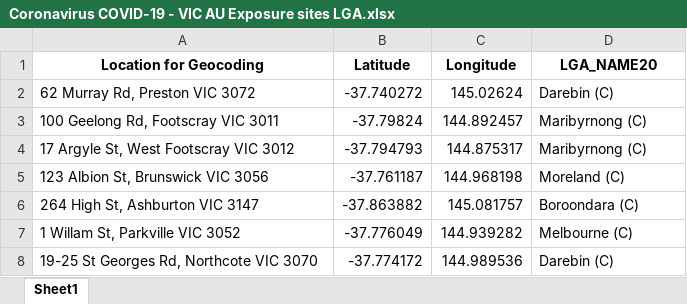
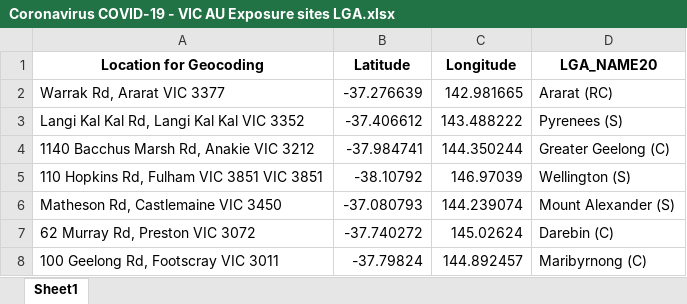
Before and after one commit to Mike-Honey/covid-19-vic-au, an Excel workbook: Coronavirus COVID-19 - VIC AU Exposure sites LGA.xlsx, sheet Sheet1, drawn as a sheet; only a part is shown; the shorter side is filled out with more unchanged rows; values as stored, in another font and other column widths than the file's, no borders; the diff names each change by its address in the sheet, - before the commit and + after, or states it on an @@ line.

```diff
--- a/Coronavirus COVID-19 - VIC AU Exposure sites LGA.xlsx (sheet Sheet1)
+++ b/Coronavirus COVID-19 - VIC AU Exposure sites LGA.xlsx (sheet Sheet1)
+row 2: Warrak Rd, Ararat VIC 3377 | -37.276639 | 142.981665 | Ararat (RC)
+row 3: Langi Kal Kal Rd, Langi Kal Kal VIC 3352 | -37.406612 | 143.488222 | Pyrenees (S)
+row 4: 1140 Bacchus Marsh Rd, Anakie VIC 3212 | -37.984741 | 144.350244 | Greater Geelong (C)
+row 5: 110 Hopkins Rd, Fulham VIC 3851 VIC 3851 | -38.10792 | 146.97039 | Wellington (S)
+row 6: Matheson Rd, Castlemaine VIC 3450 | -37.080793 | 144.239074 | Mount Alexander (S)
```
Also changed, not shown: Coronavirus COVID-19 - VIC AU Exposure sites.xlsx, 1 other file.
